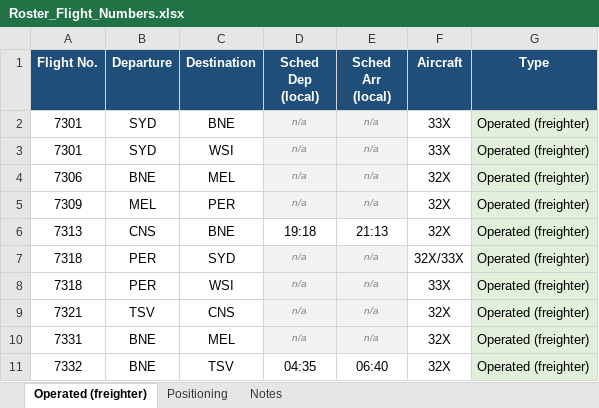
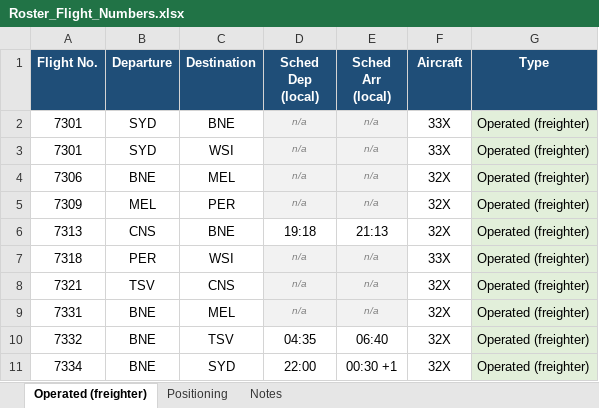
Before and after one commit to EFA-ROSTERALLOWANCE/Route-map, an Excel workbook: Roster_Flight_Numbers.xlsx, sheet Operated (freighter), drawn as a sheet; only a part is shown; the shorter side is filled out with more unchanged rows; values as stored, in another font and other column widths than the file's, no borders; the diff names each change by its address in the sheet, - before the commit and + after, or states it on an @@ line.

```diff
--- a/Roster_Flight_Numbers.xlsx (sheet Operated (freighter))
+++ b/Roster_Flight_Numbers.xlsx (sheet Operated (freighter))
-row 7: 7318 | PER | SYD | n/a | n/a | 32X/33X | Operated (freighter)
```
Also changed, not shown: sheet Notes.
